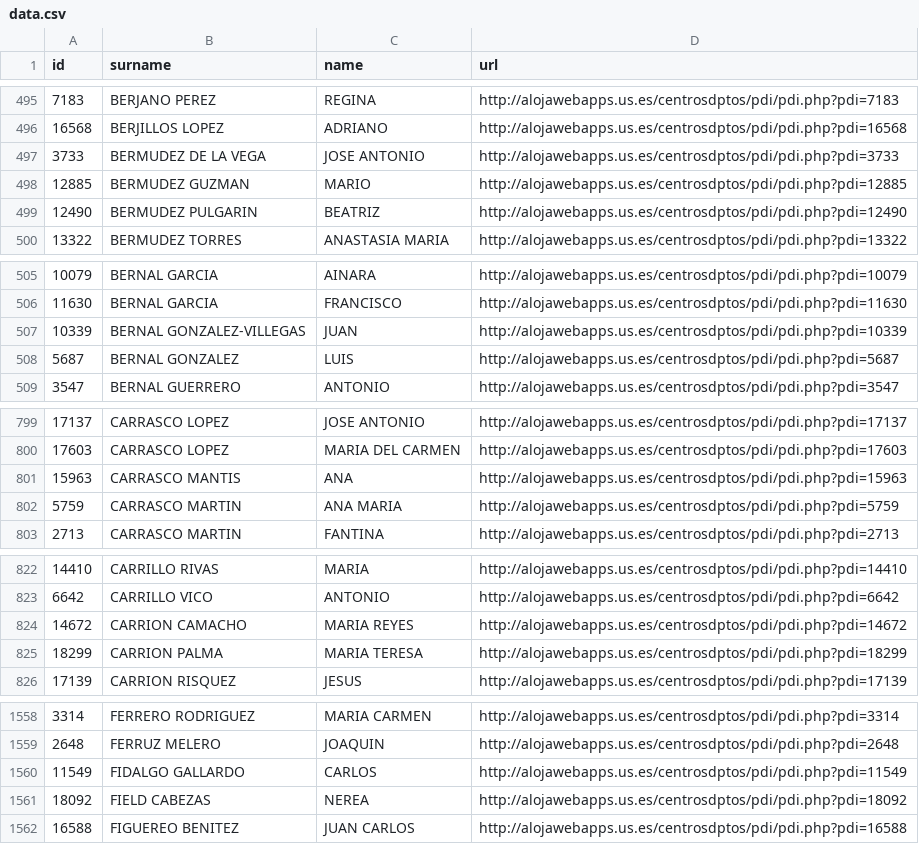
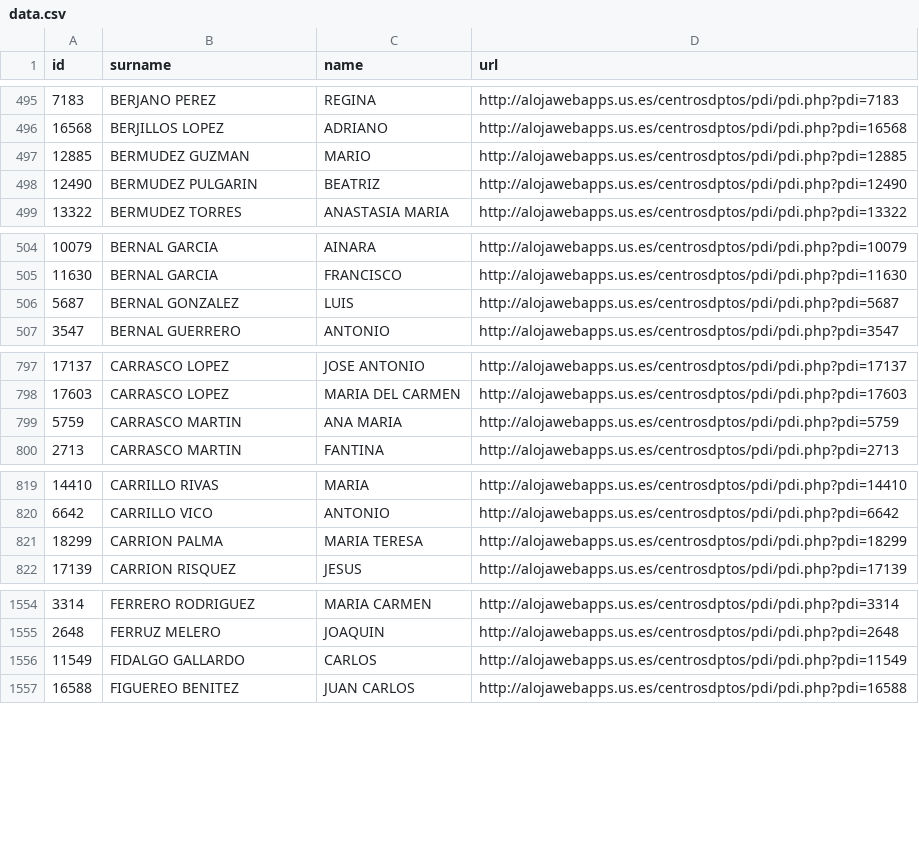
Before and after one commit to amoraschi/CollectUS, a CSV file: data.csv, drawn as a sheet; only a part is shown, gaps mark what is left out; the diff covers the shown part only.

```diff
--- a/data.csv
+++ b/data.csv
@@ -496,3 +496,2 @@ id;surname;name;url
 16568;BERJILLOS LOPEZ;ADRIANO;http://alojawebapps.us.es/centrosdptos/pdi/pdi.php?pdi=16568
-3733;BERMUDEZ DE LA VEGA;JOSE ANTONIO;http://alojawebapps.us.es/centrosdptos/pdi/pdi.php?pdi=3733
 12885;BERMUDEZ GUZMAN;MARIO;http://alojawebapps.us.es/centrosdptos/pdi/pdi.php?pdi=12885
@@ -506,3 +505,2 @@ id;surname;name;url
 11630;BERNAL GARCIA;FRANCISCO;http://alojawebapps.us.es/centrosdptos/pdi/pdi.php?pdi=11630
-10339;BERNAL GONZALEZ-VILLEGAS;JUAN;http://alojawebapps.us.es/centrosdptos/pdi/pdi.php?pdi=10339
 5687;BERNAL GONZALEZ;LUIS;http://alojawebapps.us.es/centrosdptos/pdi/pdi.php?pdi=5687
@@ -800,3 +798,2 @@ id;surname;name;url
 17603;CARRASCO LOPEZ;MARIA DEL CARMEN;http://alojawebapps.us.es/centrosdptos/pdi/pdi.php?pdi=17603
-15963;CARRASCO MANTIS;ANA;http://alojawebapps.us.es/centrosdptos/pdi/pdi.php?pdi=15963
 5759;CARRASCO MARTIN;ANA MARIA;http://alojawebapps.us.es/centrosdptos/pdi/pdi.php?pdi=5759
@@ -823,3 +820,2 @@ id;surname;name;url
 6642;CARRILLO VICO;ANTONIO;http://alojawebapps.us.es/centrosdptos/pdi/pdi.php?pdi=6642
-14672;CARRION CAMACHO;MARIA REYES;http://alojawebapps.us.es/centrosdptos/pdi/pdi.php?pdi=14672
 18299;CARRION PALMA;MARIA TERESA;http://alojawebapps.us.es/centrosdptos/pdi/pdi.php?pdi=18299
@@ -1560,3 +1556,2 @@ id;surname;name;url
 11549;FIDALGO GALLARDO;CARLOS;http://alojawebapps.us.es/centrosdptos/pdi/pdi.php?pdi=11549
-18092;FIELD CABEZAS;NEREA;http://alojawebapps.us.es/centrosdptos/pdi/pdi.php?pdi=18092
 16588;FIGUEREO BENITEZ;JUAN CARLOS;http://alojawebapps.us.es/centrosdptos/pdi/pdi.php?pdi=16588
```
Also changed, not shown: 2 added rows, 6 removed rows, 5 moved rows and 1 edited cell elsewhere in this file, 1 other file.
